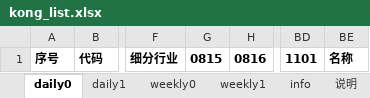
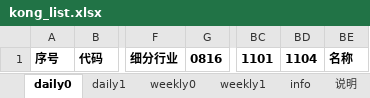
Before and after one commit to aixingkong/view, an Excel workbook: kong_list.xlsx, sheet daily0, drawn as a sheet; only a part is shown, gaps mark what is left out; values as stored, in another font and other column widths than the file's, no borders; removed rows and columns are numbered as before the commit, all else as after; the diff names each change by its address in the sheet, - before the commit and + after, or states it on an @@ line.

```diff
--- a/kong_list.xlsx (sheet daily0)
+++ b/kong_list.xlsx (sheet daily0)
-column G, row 1: 0815
+column BD, row 1: 1104
```
Also changed, not shown: sheet info, sheet daily1, sheet weekly1, sheet weekly0, 2 other files.
